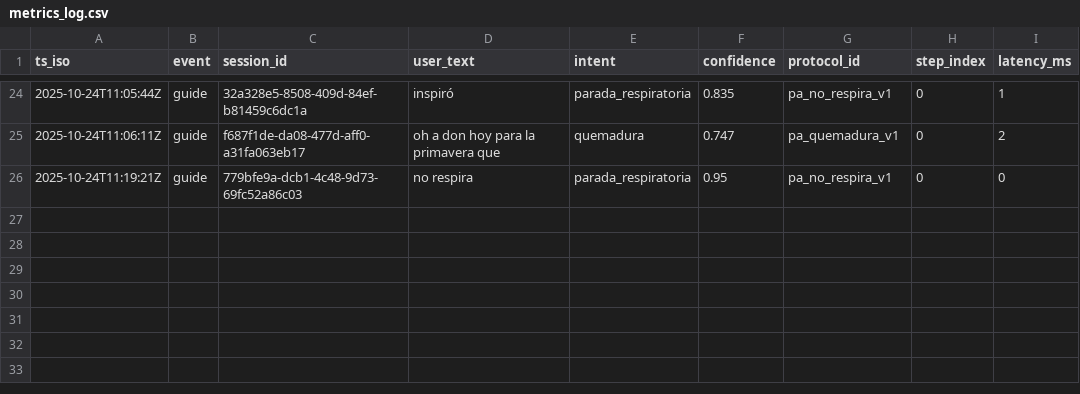
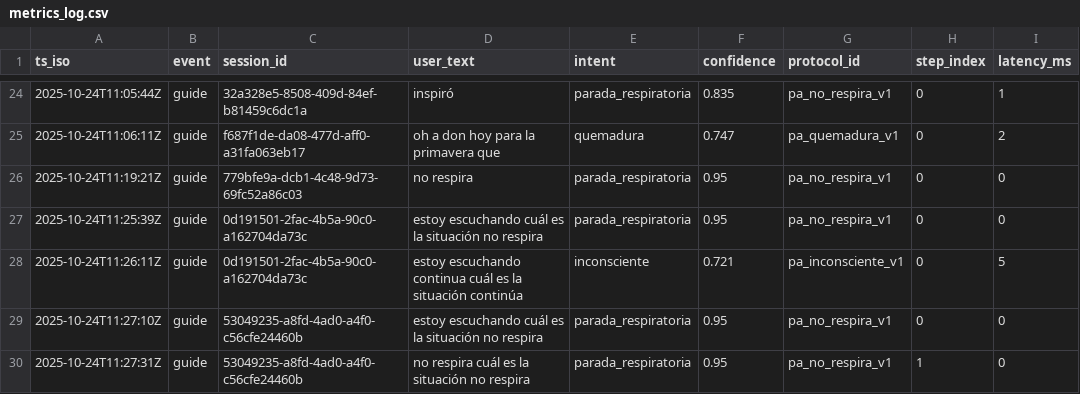
Before and after one commit to valentinabailoncano-code/ConRumbo, a CSV file: backend/metrics_log.csv, drawn as a sheet; only a part is shown, gaps mark what is left out.

```diff
--- a/backend/metrics_log.csv
+++ b/backend/metrics_log.csv
@@ -26 +26,5 @@ ts_iso,event,session_id,user_text,intent,confidence,protocol_id,step_index,laten
 2025-10-24T11:19:21Z,guide,779bfe9a-dcb1-4c48-9d73-69fc52a86c03,no respira,parada_respiratoria,0.95,pa_no_respira_v1,0,0
+2025-10-24T11:25:39Z,guide,0d191501-2fac-4b5a-90c0-a162704da73c,estoy escuchando cuál es la situación no respira,parada_respiratoria,0.95,pa_no_respira_v1,0,0
+2025-10-24T11:26:11Z,guide,0d191501-2fac-4b5a-90c0-a162704da73c,estoy escuchando continua cuál es la situación continúa,inconsciente,0.721,pa_inconsciente_v1,0,5
+2025-10-24T11:27:10Z,guide,53049235-a8fd-4ad0-a4f0-c56cfe24460b,estoy escuchando cuál es la situación no respira,parada_respiratoria,0.95,pa_no_respira_v1,0,0
+2025-10-24T11:27:31Z,guide,53049235-a8fd-4ad0-a4f0-c56cfe24460b,no respira cuál es la situación no respira,parada_respiratoria,0.95,pa_no_respira_v1,1,0
```
Also changed, not shown: 2 other files.
